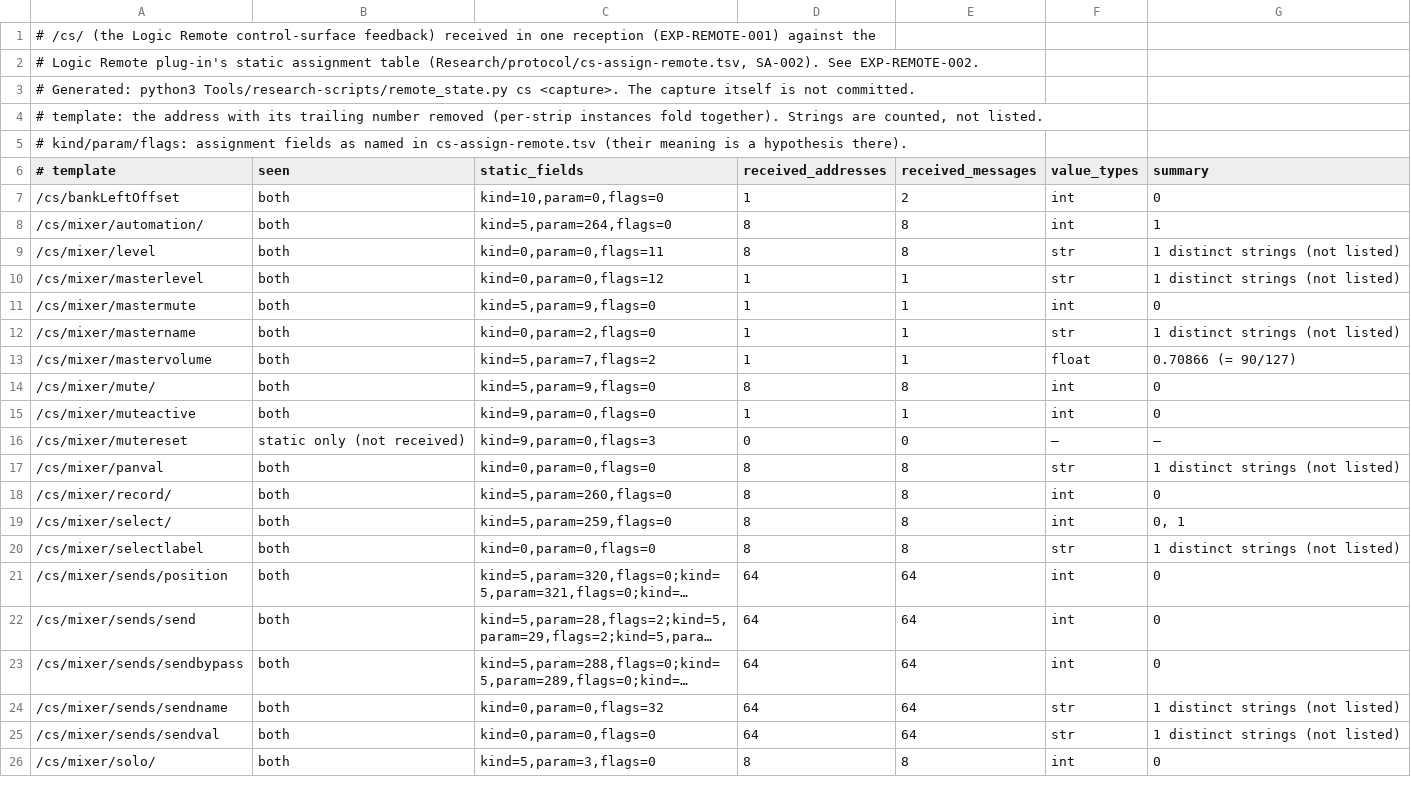
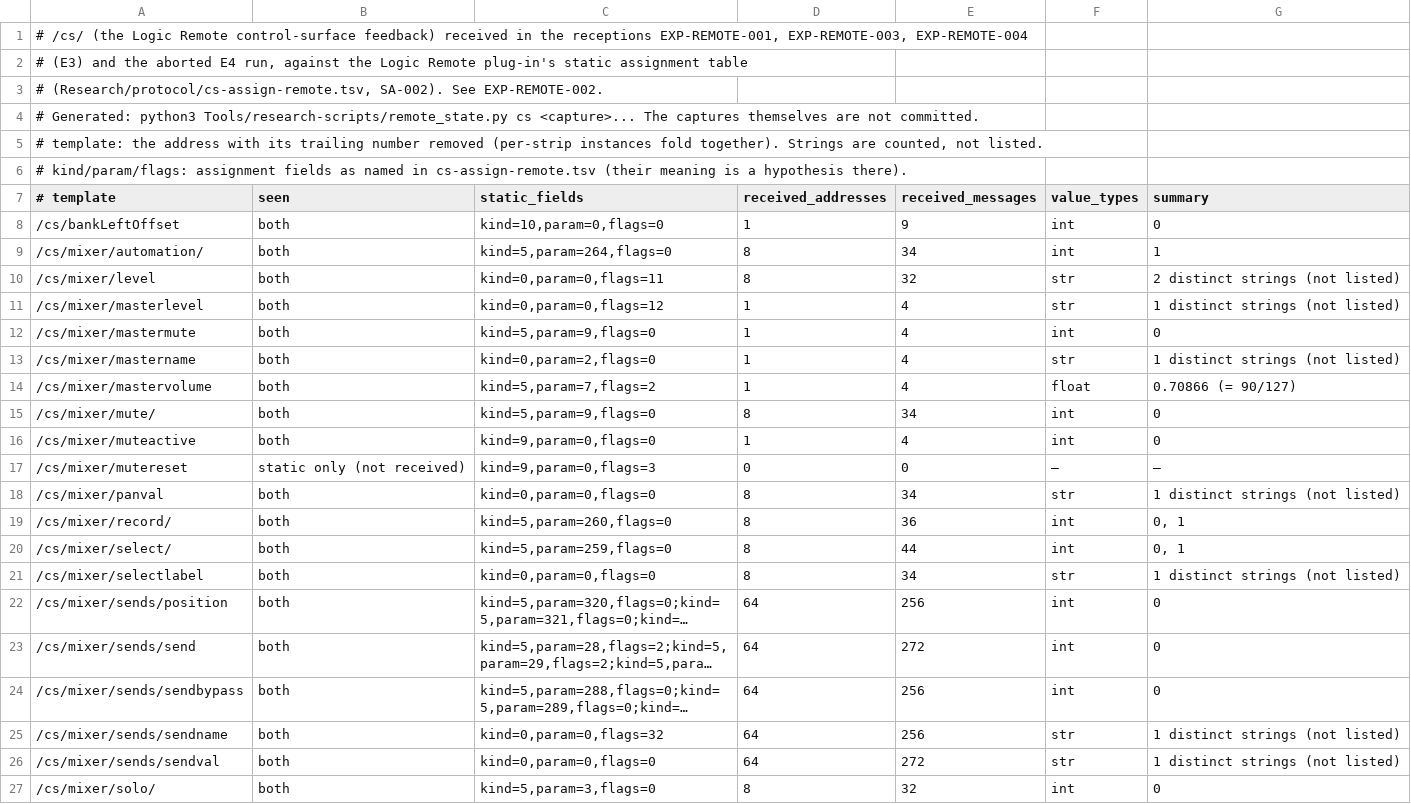
Before and after one commit to uniuninaruru/logic-pro-ctl, a TSV file: Research/protocol/logic-remote-cs-feedback.tsv, drawn as a sheet; only a part is shown; long unchanged cells end in …; addresses are those after the commit; the diff covers the shown part only; the diff names each change by its address in the sheet, - before the commit and + after, or states it on an @@ line.

```diff
--- a/Research/protocol/logic-remote-cs-feedback.tsv
+++ b/Research/protocol/logic-remote-cs-feedback.tsv
-A1 (# template): …received in one reception (EXP-REMOTE-001) against the
+A1 (# template): …received in the receptions EXP-REMOTE-001, EXP-REMOTE-003, EXP-REMOTE-004
-A2 (# template): # Logic Remote plug-in's static assignment table (Research/protocol/cs-assign-remote.tsv, SA-002). See EXP-REMOTE-002.
+A2 (# template): # (E3) and the aborted E4 run, against the Logic Remote plug-in's static assignment table
-A3 (# template): # Generated: python3 Tools/research-scripts/remote_state.py cs <capture>. The capture itself is not committed.
+A3 (# template): # (Research/protocol/cs-assign-remote.tsv, SA-002). See EXP-REMOTE-002.
+row 4: # Generated: python3 Tools/research-scripts/remote_state.py cs <capture>... The captures themselves are not committed.
-E8 (received_messages): 2
+E8 (received_messages): 9
-E9 (received_messages): 8
+E9 (received_messages): 34
-E10 (received_messages): 8
+E10 (received_messages): 32
-G10 (summary): 1 distinct strings (not listed)
+G10 (summary): 2 distinct strings (not listed)
-E11:E14 (received_messages): 1
+E11:E14 (received_messages): 4
-E15 (received_messages): 8
+E15 (received_messages): 34
-E16 (received_messages): 1
+E16 (received_messages): 4
-E18 (received_messages): 8
+E18 (received_messages): 34
-E19 (received_messages): 8
+E19 (received_messages): 36
-G19 (summary): 0
+G19 (summary): 0, 1
-E20 (received_messages): 8
+E20 (received_messages): 44
-E21 (received_messages): 8
+E21 (received_messages): 34
-E22 (received_messages): 64
+E22 (received_messages): 256
-E23 (received_messages): 64
+E23 (received_messages): 272
-E24:E25 (received_messages): 64
+E24:E25 (received_messages): 256
-E26 (received_messages): 64
+E26 (received_messages): 272
-E27 (received_messages): 8
+E27 (received_messages): 32
```
Also changed, not shown: 23 edited cells elsewhere in this file, 1 other file.
